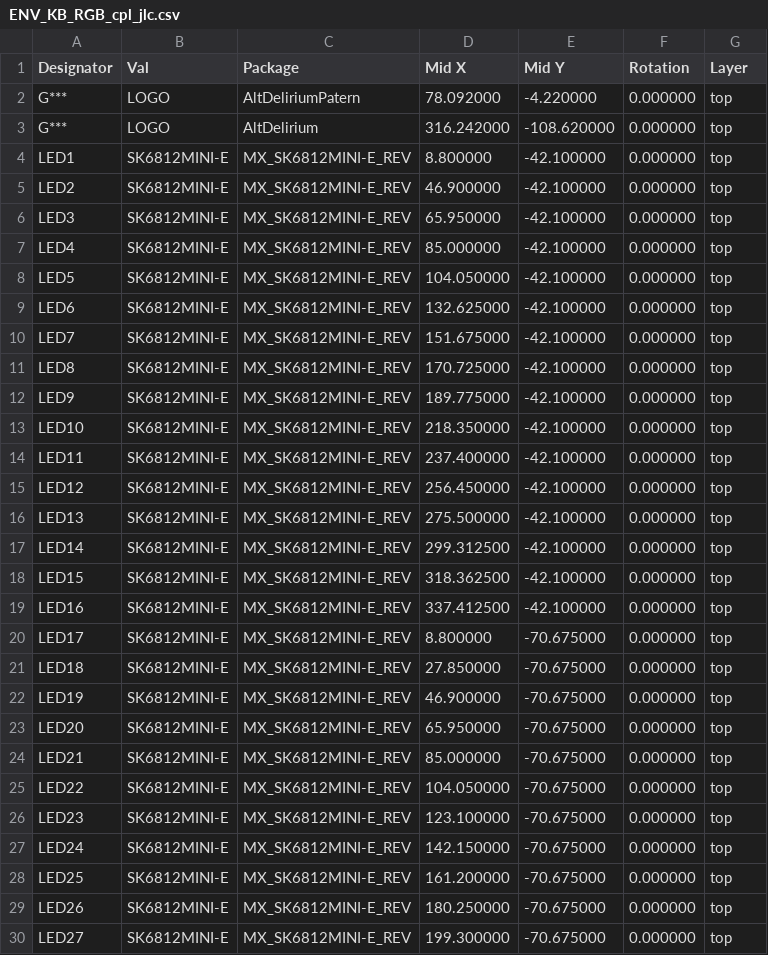
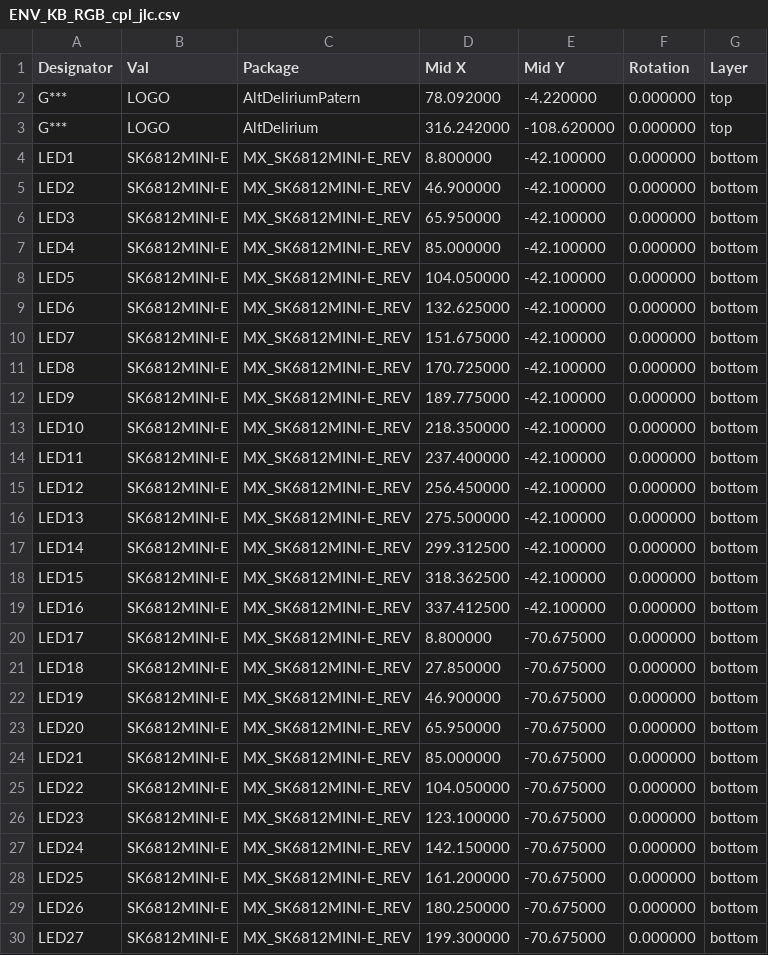
Before and after one commit to Envious-Data/Env-KB, a CSV file: MainPCB_RGB-HS/GerberFiles/ENV_KB_RGB_cpl_jlc.csv, drawn as a sheet; only a part is shown; the diff covers the shown part only.

Commit message:
Corrected CPL

```diff
--- a/MainPCB_RGB-HS/GerberFiles/ENV_KB_RGB_cpl_jlc.csv
+++ b/MainPCB_RGB-HS/GerberFiles/ENV_KB_RGB_cpl_jlc.csv
@@ -3,28 +3,28 @@ G***,LOGO,AltDeliriumPatern,78.092000,-4.220000,0.000000,top
 G***,LOGO,AltDelirium,316.242000,-108.620000,0.000000,top
-LED1,SK6812MINI-E,MX_SK6812MINI-E_REV,8.800000,-42.100000,0.000000,top
-LED2,SK6812MINI-E,MX_SK6812MINI-E_REV,46.900000,-42.100000,0.000000,top
-LED3,SK6812MINI-E,MX_SK6812MINI-E_REV,65.950000,-42.100000,0.000000,top
-LED4,SK6812MINI-E,MX_SK6812MINI-E_REV,85.000000,-42.100000,0.000000,top
-LED5,SK6812MINI-E,MX_SK6812MINI-E_REV,104.050000,-42.100000,0.000000,top
-LED6,SK6812MINI-E,MX_SK6812MINI-E_REV,132.625000,-42.100000,0.000000,top
-LED7,SK6812MINI-E,MX_SK6812MINI-E_REV,151.675000,-42.100000,0.000000,top
-LED8,SK6812MINI-E,MX_SK6812MINI-E_REV,170.725000,-42.100000,0.000000,top
-LED9,SK6812MINI-E,MX_SK6812MINI-E_REV,189.775000,-42.100000,0.000000,top
-LED10,SK6812MINI-E,MX_SK6812MINI-E_REV,218.350000,-42.100000,0.000000,top
-LED11,SK6812MINI-E,MX_SK6812MINI-E_REV,237.400000,-42.100000,0.000000,top
-LED12,SK6812MINI-E,MX_SK6812MINI-E_REV,256.450000,-42.100000,0.000000,top
-LED13,SK6812MINI-E,MX_SK6812MINI-E_REV,275.500000,-42.100000,0.000000,top
-LED14,SK6812MINI-E,MX_SK6812MINI-E_REV,299.312500,-42.100000,0.000000,top
-LED15,SK6812MINI-E,MX_SK6812MINI-E_REV,318.362500,-42.100000,0.000000,top
-LED16,SK6812MINI-E,MX_SK6812MINI-E_REV,337.412500,-42.100000,0.000000,top
-LED17,SK6812MINI-E,MX_SK6812MINI-E_REV,8.800000,-70.675000,0.000000,top
-LED18,SK6812MINI-E,MX_SK6812MINI-E_REV,27.850000,-70.675000,0.000000,top
-LED19,SK6812MINI-E,MX_SK6812MINI-E_REV,46.900000,-70.675000,0.000000,top
-LED20,SK6812MINI-E,MX_SK6812MINI-E_REV,65.950000,-70.675000,0.000000,top
-LED21,SK6812MINI-E,MX_SK6812MINI-E_REV,85.000000,-70.675000,0.000000,top
-LED22,SK6812MINI-E,MX_SK6812MINI-E_REV,104.050000,-70.675000,0.000000,top
-LED23,SK6812MINI-E,MX_SK6812MINI-E_REV,123.100000,-70.675000,0.000000,top
-LED24,SK6812MINI-E,MX_SK6812MINI-E_REV,142.150000,-70.675000,0.000000,top
-LED25,SK6812MINI-E,MX_SK6812MINI-E_REV,161.200000,-70.675000,0.000000,top
-LED26,SK6812MINI-E,MX_SK6812MINI-E_REV,180.250000,-70.675000,0.000000,top
-LED27,SK6812MINI-E,MX_SK6812MINI-E_REV,199.300000,-70.675000,0.000000,top
+LED1,SK6812MINI-E,MX_SK6812MINI-E_REV,8.800000,-42.100000,0.000000,bottom
+LED2,SK6812MINI-E,MX_SK6812MINI-E_REV,46.900000,-42.100000,0.000000,bottom
+LED3,SK6812MINI-E,MX_SK6812MINI-E_REV,65.950000,-42.100000,0.000000,bottom
+LED4,SK6812MINI-E,MX_SK6812MINI-E_REV,85.000000,-42.100000,0.000000,bottom
+LED5,SK6812MINI-E,MX_SK6812MINI-E_REV,104.050000,-42.100000,0.000000,bottom
+LED6,SK6812MINI-E,MX_SK6812MINI-E_REV,132.625000,-42.100000,0.000000,bottom
+LED7,SK6812MINI-E,MX_SK6812MINI-E_REV,151.675000,-42.100000,0.000000,bottom
+LED8,SK6812MINI-E,MX_SK6812MINI-E_REV,170.725000,-42.100000,0.000000,bottom
+LED9,SK6812MINI-E,MX_SK6812MINI-E_REV,189.775000,-42.100000,0.000000,bottom
+LED10,SK6812MINI-E,MX_SK6812MINI-E_REV,218.350000,-42.100000,0.000000,bottom
+LED11,SK6812MINI-E,MX_SK6812MINI-E_REV,237.400000,-42.100000,0.000000,bottom
+LED12,SK6812MINI-E,MX_SK6812MINI-E_REV,256.450000,-42.100000,0.000000,bottom
+LED13,SK6812MINI-E,MX_SK6812MINI-E_REV,275.500000,-42.100000,0.000000,bottom
+LED14,SK6812MINI-E,MX_SK6812MINI-E_REV,299.312500,-42.100000,0.000000,bottom
+LED15,SK6812MINI-E,MX_SK6812MINI-E_REV,318.362500,-42.100000,0.000000,bottom
+LED16,SK6812MINI-E,MX_SK6812MINI-E_REV,337.412500,-42.100000,0.000000,bottom
+LED17,SK6812MINI-E,MX_SK6812MINI-E_REV,8.800000,-70.675000,0.000000,bottom
+LED18,SK6812MINI-E,MX_SK6812MINI-E_REV,27.850000,-70.675000,0.000000,bottom
+LED19,SK6812MINI-E,MX_SK6812MINI-E_REV,46.900000,-70.675000,0.000000,bottom
+LED20,SK6812MINI-E,MX_SK6812MINI-E_REV,65.950000,-70.675000,0.000000,bottom
+LED21,SK6812MINI-E,MX_SK6812MINI-E_REV,85.000000,-70.675000,0.000000,bottom
+LED22,SK6812MINI-E,MX_SK6812MINI-E_REV,104.050000,-70.675000,0.000000,bottom
+LED23,SK6812MINI-E,MX_SK6812MINI-E_REV,123.100000,-70.675000,0.000000,bottom
+LED24,SK6812MINI-E,MX_SK6812MINI-E_REV,142.150000,-70.675000,0.000000,bottom
+LED25,SK6812MINI-E,MX_SK6812MINI-E_REV,161.200000,-70.675000,0.000000,bottom
+LED26,SK6812MINI-E,MX_SK6812MINI-E_REV,180.250000,-70.675000,0.000000,bottom
+LED27,SK6812MINI-E,MX_SK6812MINI-E_REV,199.300000,-70.675000,0.000000,bottom
```
Also changed, not shown: 61 edited cells elsewhere in this file.
